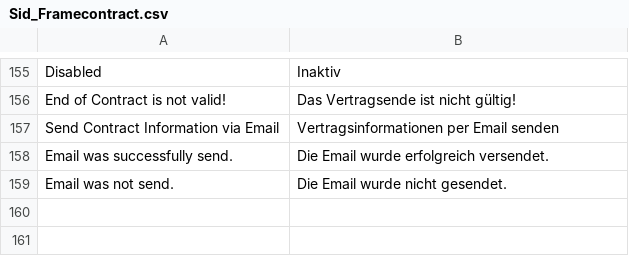
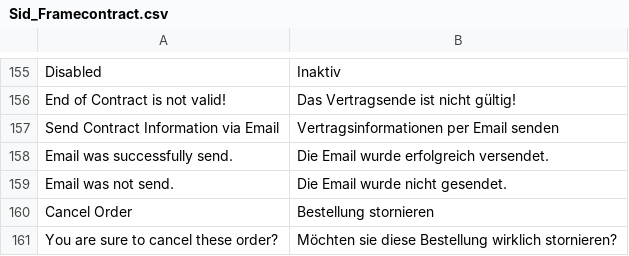
Before and after one commit to b3-it/magento-lts, a CSV file: app/locale/de_DE/Sid_Framecontract.csv, drawn as a sheet; only a part is shown, gaps mark what is left out.

```diff
--- a/app/locale/de_DE/Sid_Framecontract.csv
+++ b/app/locale/de_DE/Sid_Framecontract.csv
@@ -159 +159,3 @@
 "Email was not send.","Die Email wurde nicht gesendet."
+"Cancel Order","Bestellung stornieren"
+"You are sure to cancel these order?","Möchten sie diese Bestellung wirklich stornieren?"
```
Also changed, not shown: 4 other files.
